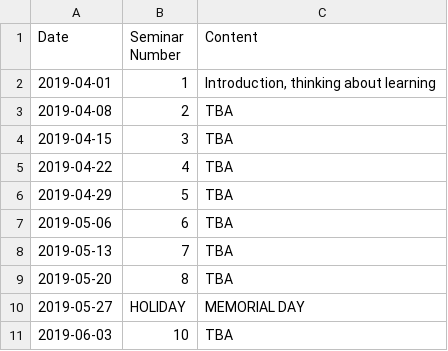
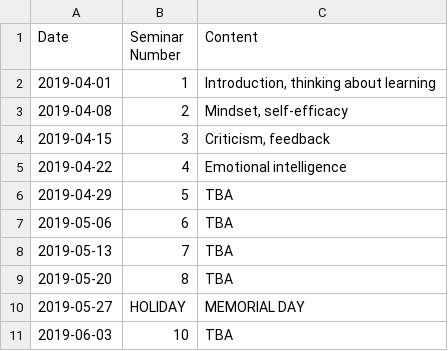
Before and after one commit to jlperona-teaching/ecs390-spring19, a CSV file: syllabus/schedule.csv, drawn as a sheet.

Commit message:
Finish notes for week 3
Change the class project to be similar to those from FQ 2018. Update the
week 3 notes and syllabus to reflect this. Update the schedule to
actually say what we're doing for the next few weeks. Add an extra
credit assignment to week 4.

```diff
--- a/syllabus/schedule.csv
+++ b/syllabus/schedule.csv
@@ -2,5 +2,5 @@ Date,Seminar Number,Content
 2019-04-01,1,"Introduction, thinking about learning"
-2019-04-08,2,TBA
-2019-04-15,3,TBA
-2019-04-22,4,TBA
+2019-04-08,2,"Mindset, self-efficacy"
+2019-04-15,3,"Criticism, feedback"
+2019-04-22,4,"Emotional intelligence"
 2019-04-29,5,TBA
```
Also changed, not shown: 6 other files.
